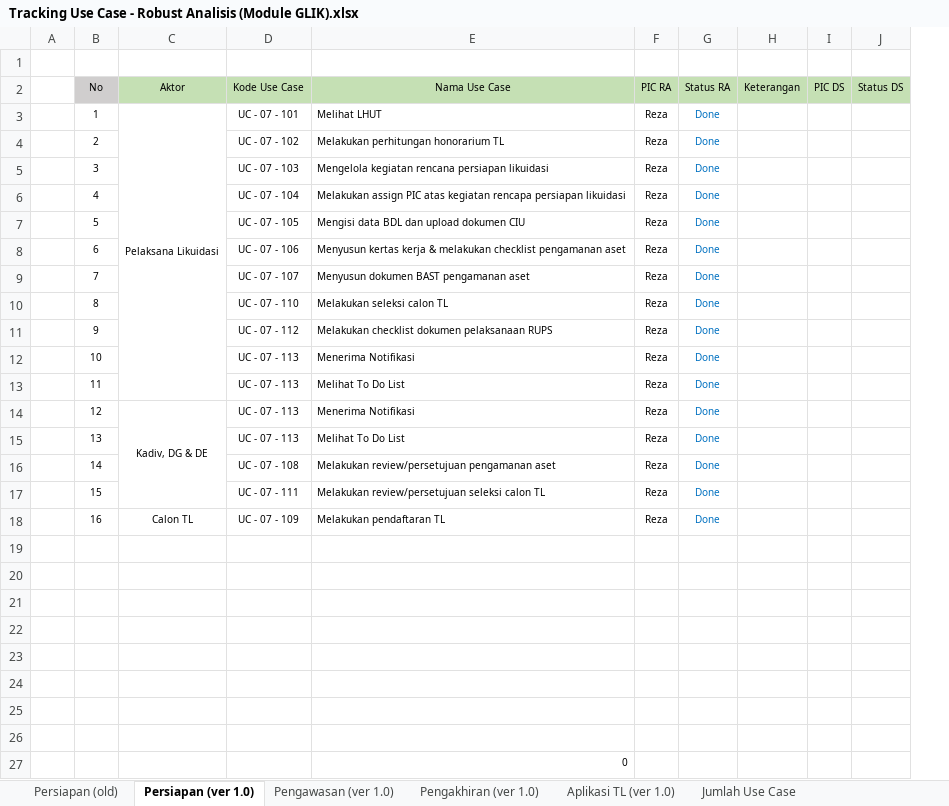
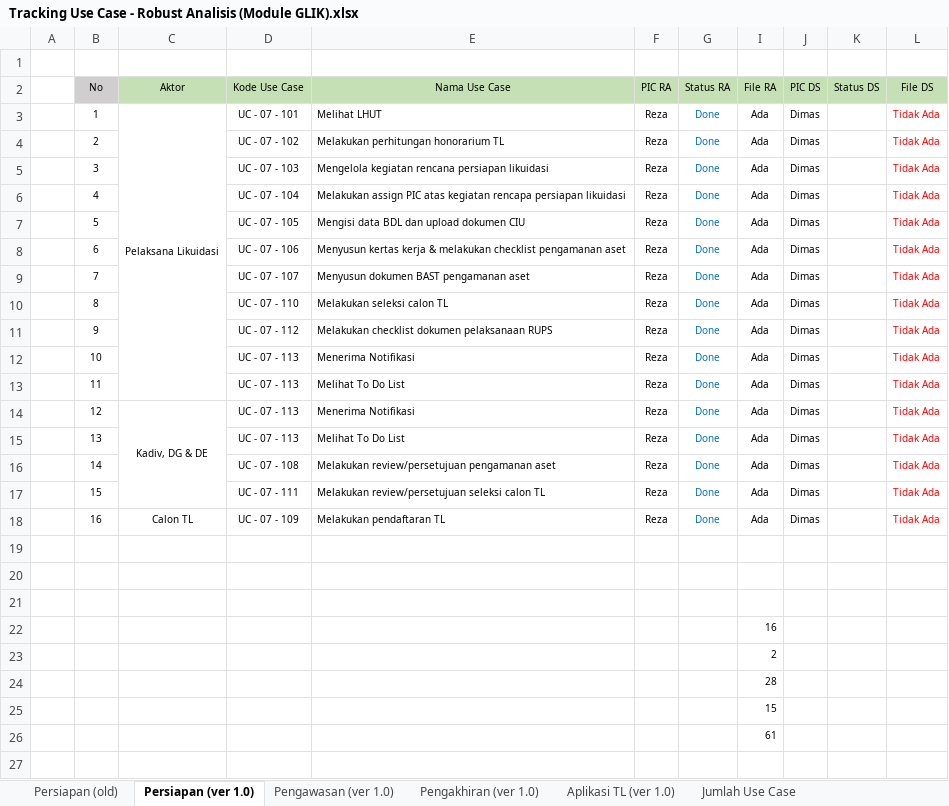
Before and after one commit to reshafahlevi/GLIK-DM, an Excel workbook: Robust Analisis - Likuidasi/Tracking Use Case - Robust Analisis (Module GLIK).xlsx, sheet Persiapan (ver 1.0), drawn as a sheet; values as stored, in another font and other column widths than the file's, no borders; removed rows and columns are numbered as before the commit, all else as after; the diff names each change by its address in the sheet, - before the commit and + after, or states it on an @@ line.

```diff
--- a/Robust Analisis - Likuidasi/Tracking Use Case - Robust Analisis (Module GLIK).xlsx (sheet Persiapan (ver 1.0))
+++ b/Robust Analisis - Likuidasi/Tracking Use Case - Robust Analisis (Module GLIK).xlsx (sheet Persiapan (ver 1.0))
@@ column H (Keterangan) hidden, empty @@
+column I (File RA), rows 3-26: Ada | Ada | Ada | Ada | Ada | Ada | Ada | Ada | Ada | Ada | Ada | Ada | Ada | Ada | Ada | Ada |  |  |  | 16 | 2 | 28 | 15 | 61
+column L (File DS), rows 3-18: all Tidak Ada
-J3:J18 (PIC DS): (empty)
+J3:J18 (PIC DS): Dimas
-row 27:  |  |  |  | 0
```
Also changed, not shown: sheet Jumlah Use Case, sheet Pengakhiran (ver 1.0), sheet Aplikasi TL (ver 1.0), sheet Pengawasan (ver 1.0), hidden cells, 4 other files.
